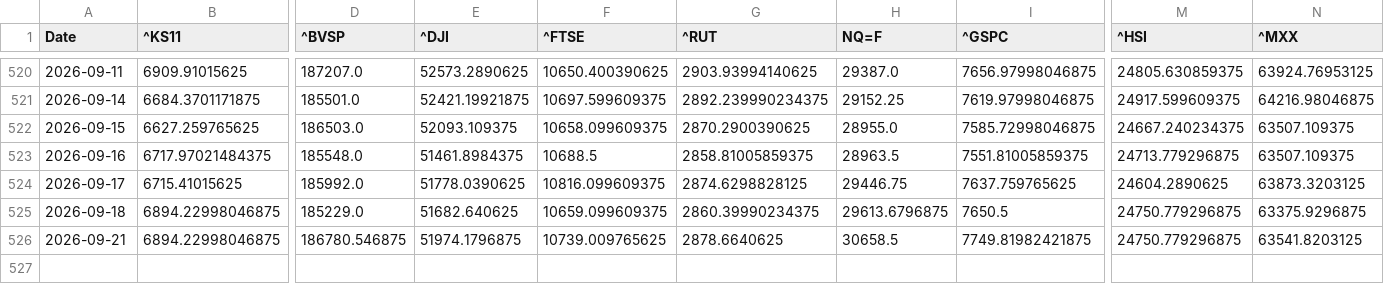
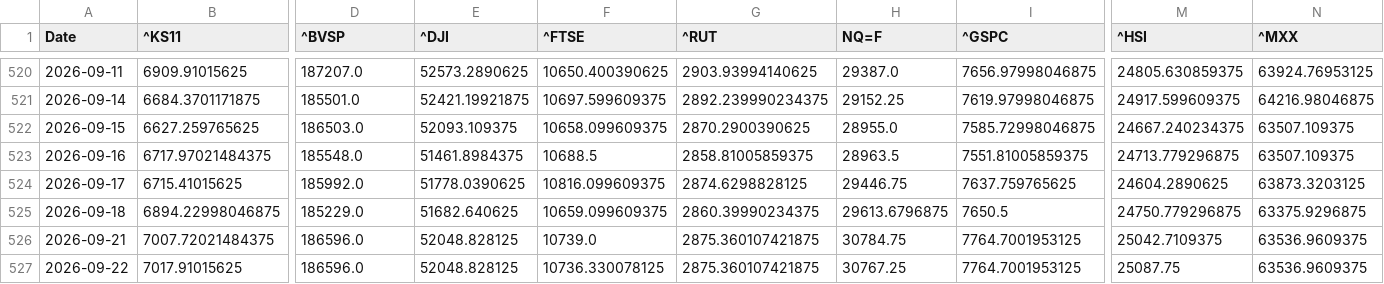
Before and after one commit to rhtjn3-sketch/Stock-Analysis, a CSV file: world_indices_master.csv, drawn as a sheet; only a part is shown, gaps mark what is left out; rows hold the shown columns only; the diff covers the shown part only; the diff names each change by its address in the sheet, - before the commit and + after, or states it on an @@ line.

Commit message:
Automated Market Data Update

```diff
--- a/world_indices_master.csv
+++ b/world_indices_master.csv
-B526 (^KS11): 6894.22998046875
+B526 (^KS11): 7007.72021484375
-D526 (^BVSP): 186780.546875
+D526 (^BVSP): 186596.0
-E526 (^DJI): 51974.1796875
+E526 (^DJI): 52048.828125
-F526 (^FTSE): 10739.009765625
+F526 (^FTSE): 10739.0
-G526 (^RUT): 2878.6640625
+G526 (^RUT): 2875.360107421875
-H526 (NQ=F): 30658.5
+H526 (NQ=F): 30784.75
-I526 (^GSPC): 7749.81982421875
+I526 (^GSPC): 7764.7001953125
-M526 (^HSI): 24750.779296875
+M526 (^HSI): 25042.7109375
-N526 (^MXX): 63541.8203125
+N526 (^MXX): 63536.9609375
+row 527: 2026-09-22 | 7017.91015625 | 186596.0 | 52048.828125 | 10736.330078125 | 2875.360107421875 | 30767.25 | 7764.7001953125 | 25087.75 | 63536.9609375
```
Also changed, not shown: 4 edited cells elsewhere in this file, macro_master.csv, nifty_indices_master.csv, 4 other files.
